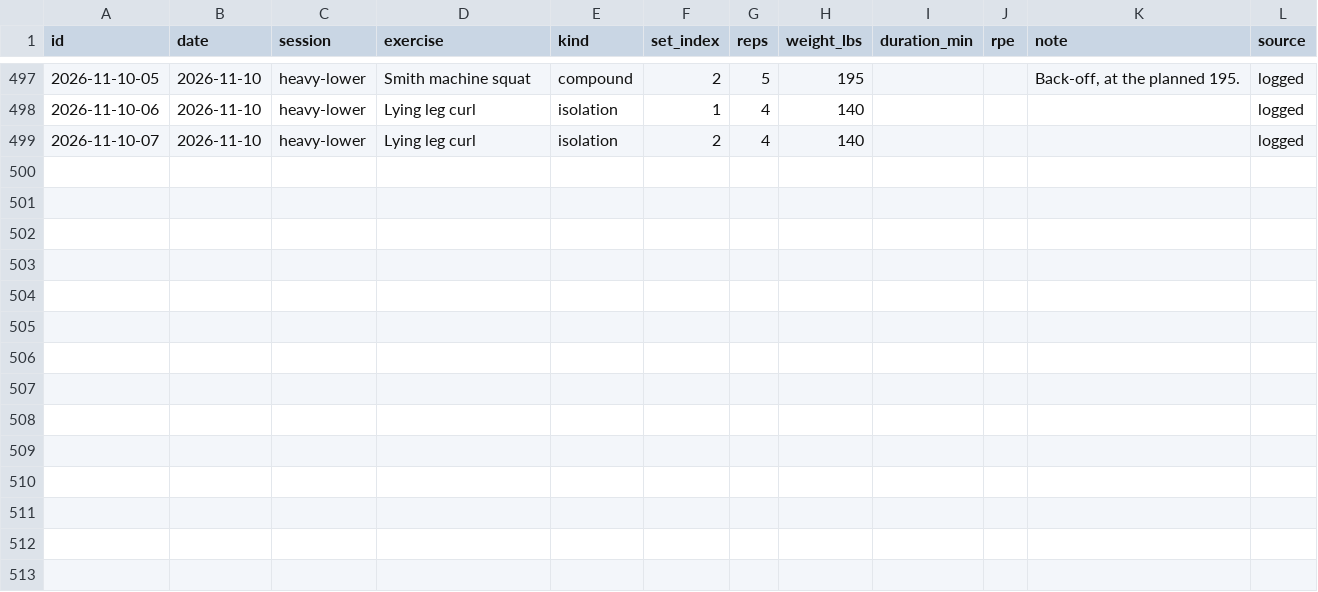
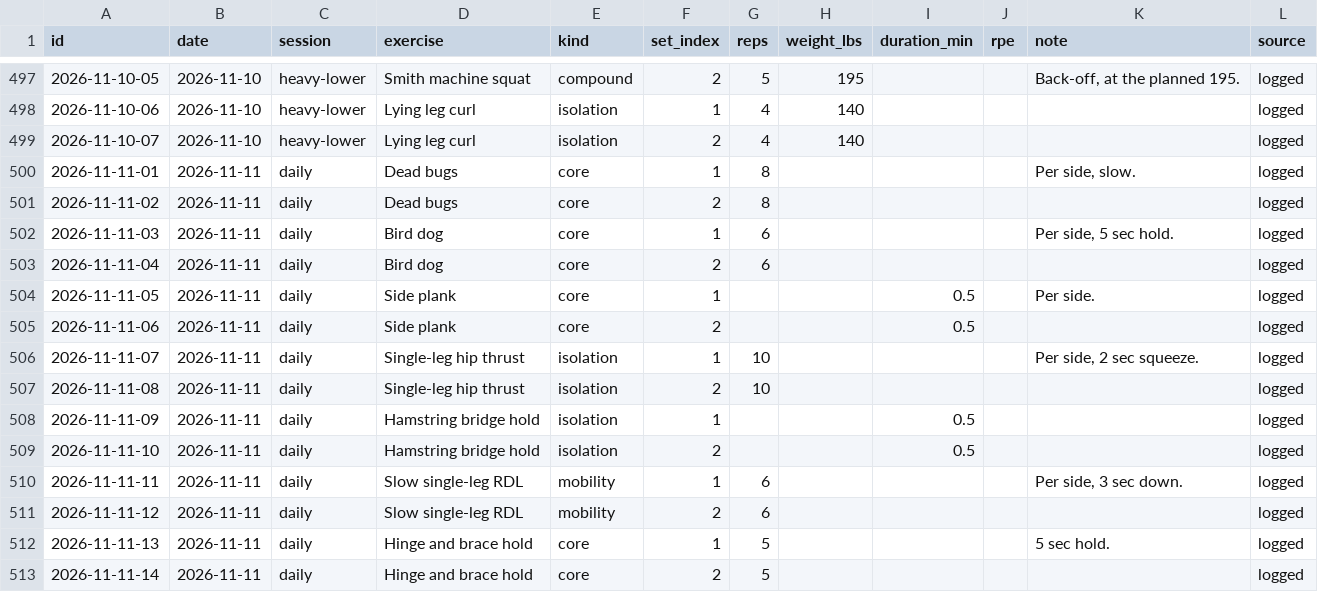
Before and after one commit to soldoutbudokan/Health, a CSV file: data/workouts.csv, drawn as a sheet; only a part is shown, gaps mark what is left out.

Commit message:
Log Nov 11 daily routine as written: 7 exercises, 14 sets

```diff
--- a/data/workouts.csv
+++ b/data/workouts.csv
@@ -499 +499,15 @@ id,date,session,exercise,kind,set_index,reps,weight_lbs,duration_min,rpe,note,so
 2026-11-10-07,2026-11-10,heavy-lower,Lying leg curl,isolation,2,4,140,,,,logged
+2026-11-11-01,2026-11-11,daily,Dead bugs,core,1,8,,,,"Per side, slow.",logged
+2026-11-11-02,2026-11-11,daily,Dead bugs,core,2,8,,,,,logged
+2026-11-11-03,2026-11-11,daily,Bird dog,core,1,6,,,,"Per side, 5 sec hold.",logged
+2026-11-11-04,2026-11-11,daily,Bird dog,core,2,6,,,,,logged
+2026-11-11-05,2026-11-11,daily,Side plank,core,1,,,0.5,,Per side.,logged
+2026-11-11-06,2026-11-11,daily,Side plank,core,2,,,0.5,,,logged
+2026-11-11-07,2026-11-11,daily,Single-leg hip thrust,isolation,1,10,,,,"Per side, 2 sec squeeze.",logged
+2026-11-11-08,2026-11-11,daily,Single-leg hip thrust,isolation,2,10,,,,,logged
+2026-11-11-09,2026-11-11,daily,Hamstring bridge hold,isolation,1,,,0.5,,,logged
+2026-11-11-10,2026-11-11,daily,Hamstring bridge hold,isolation,2,,,0.5,,,logged
+2026-11-11-11,2026-11-11,daily,Slow single-leg RDL,mobility,1,6,,,,"Per side, 3 sec down.",logged
+2026-11-11-12,2026-11-11,daily,Slow single-leg RDL,mobility,2,6,,,,,logged
+2026-11-11-13,2026-11-11,daily,Hinge and brace hold,core,1,5,,,,5 sec hold.,logged
+2026-11-11-14,2026-11-11,daily,Hinge and brace hold,core,2,5,,,,,logged
```
Also changed, not shown: data/sessions.csv.
